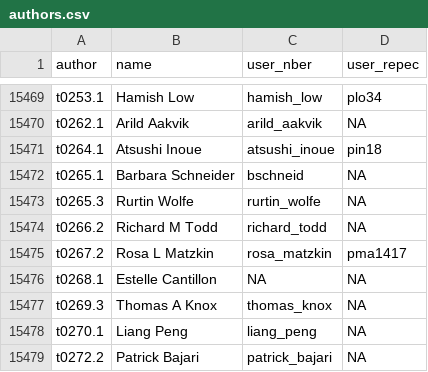
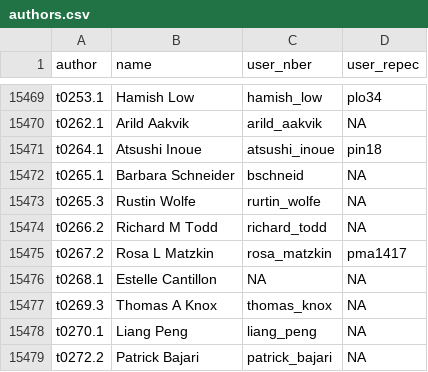
Before and after one commit to bldavies/nberwp, a CSV file: data-raw/authors.csv, drawn as a sheet; only a part is shown, gaps mark what is left out.

Commit message:
Fix typo

```diff
--- a/data-raw/authors.csv
+++ b/data-raw/authors.csv
@@ -15472,3 +15472,3 @@ t0264.1,Atsushi Inoue,atsushi_inoue,pin18
 t0265.1,Barbara Schneider,bschneid,NA
-t0265.3,Rurtin Wolfe,rurtin_wolfe,NA
+t0265.3,Rustin Wolfe,rurtin_wolfe,NA
 t0266.2,Richard M Todd,richard_todd,NA
```
Also changed, not shown: 2 other files.
